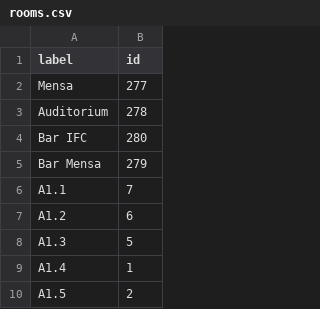
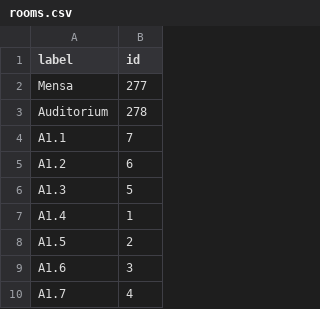
Before and after one commit to kleem/campusmap, a CSV file: data/rooms.csv, drawn as a sheet; only a part is shown; the shorter side is filled out with more unchanged rows; the diff names each change by its address in the sheet, - before the commit and + after, or states it on an @@ line.

Commit message:
Partial commit: new data management.

```diff
--- a/data/rooms.csv
+++ b/data/rooms.csv
-row 4: Bar IFC | 280
-row 5: Bar Mensa | 279
```
Also changed, not shown: 3 other files.
